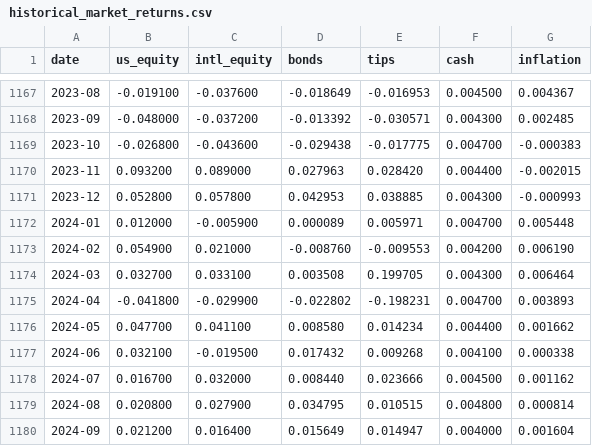
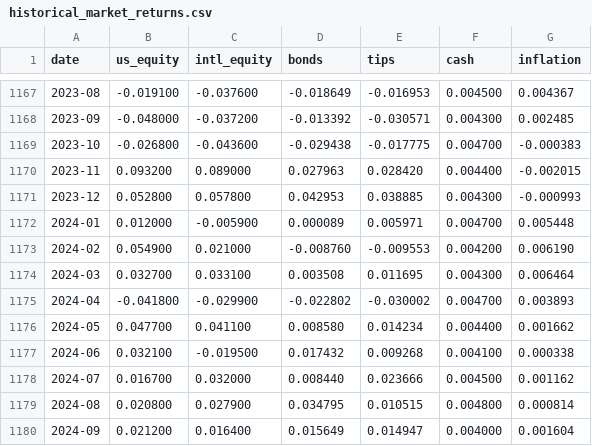
Before and after one commit to ethanteng/finsight, a CSV file: data/historical_market_returns.csv, drawn as a sheet; only a part is shown, gaps mark what is left out; the diff covers the shown part only.

```diff
--- a/data/historical_market_returns.csv
+++ b/data/historical_market_returns.csv
@@ -1173,4 +1173,4 @@ date,us_equity,intl_equity,bonds,tips,cash,inflation
 2024-02,0.054900,0.021000,-0.008760,-0.009553,0.004200,0.006190
-2024-03,0.032700,0.033100,0.003508,0.199705,0.004300,0.006464
-2024-04,-0.041800,-0.029900,-0.022802,-0.198231,0.004700,0.003893
+2024-03,0.032700,0.033100,0.003508,0.011695,0.004300,0.006464
+2024-04,-0.041800,-0.029900,-0.022802,-0.030002,0.004700,0.003893
 2024-05,0.047700,0.041100,0.008580,0.014234,0.004400,0.001662
```
Also changed, not shown: 10 edited cells elsewhere in this file, 3 other files.
